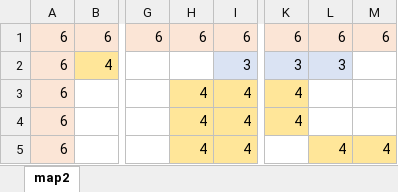
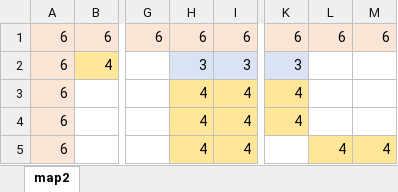
Before and after one commit to LarryCCLai/TankWar, an Excel workbook: TankWarGame/Map/map2.xlsx, sheet map2, drawn as a sheet; only a part is shown, gaps mark what is left out; values as stored, in another font and other column widths than the file's, no borders; the diff names each change by its address in the sheet, - before the commit and + after, or states it on an @@ line.

Commit message:
update map2.xlsx

```diff
--- a/TankWarGame/Map/map2.xlsx (sheet map2)
+++ b/TankWarGame/Map/map2.xlsx (sheet map2)
-H2: (empty)
+H2: 3
-H2 fill: none
+H2 fill: #DAE3F3
-L2: 3
+L2: (empty)
-L2 fill: #DAE3F3
+L2 fill: none
```
